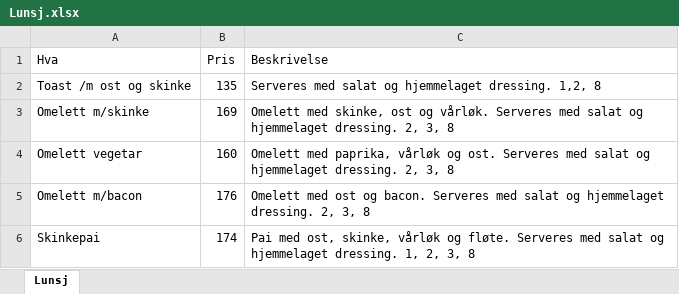
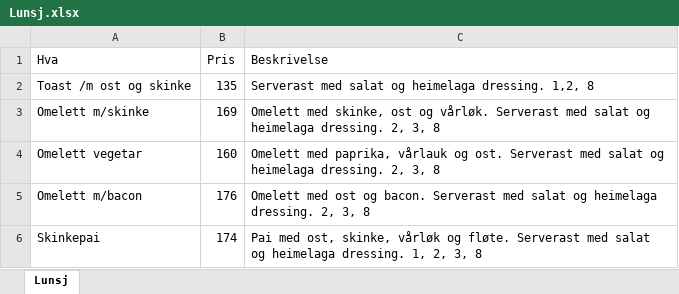
Before and after one commit to KajaKoren/Nettside_webtek_28, an Excel workbook: Excel/Lunsj.xlsx, sheet Lunsj, drawn as a sheet; values as stored, in another font and other column widths than the file's, no borders; the diff names each change by its address in the sheet, - before the commit and + after, or states it on an @@ line.

Commit message:
fix: typos on menu

```diff
--- a/Excel/Lunsj.xlsx (sheet Lunsj)
+++ b/Excel/Lunsj.xlsx (sheet Lunsj)
-C2 (Beskrivelse): Serveres med salat og hjemmelaget dressing. 1,2,…
+C2 (Beskrivelse): Serverast med salat og heimelaga dressing. 1,2,…
-C3 (Beskrivelse): …og vårløk. Serveres med salat og hjemmelaget dressing. 2,…
+C3 (Beskrivelse): …og vårløk. Serverast med salat og heimelaga dressing. 2,…
-C4 (Beskrivelse): …med paprika, vårløk og ost. Serveres med salat og hjemmelaget dressing. 2,…
+C4 (Beskrivelse): …med paprika, vårlauk og ost. Serverast med salat og heimelaga dressing. 2,…
-C5 (Beskrivelse): …og bacon. Serveres med salat og hjemmelaget dressing. 2,…
+C5 (Beskrivelse): …og bacon. Serverast med salat og heimelaga dressing. 2,…
-C6 (Beskrivelse): …og fløte. Serveres med salat og hjemmelaget dressing. 1,…
+C6 (Beskrivelse): …og fløte. Serverast med salat og heimelaga dressing. 1,…
```
Also changed, not shown: Excel/Hjemmelaga_sandwich.xlsx, Excel/Salat.xlsx, 1 other file.
